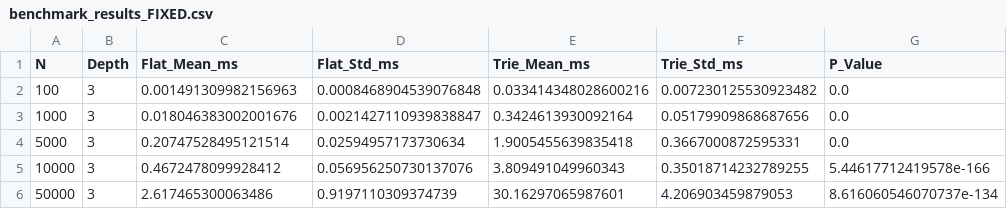
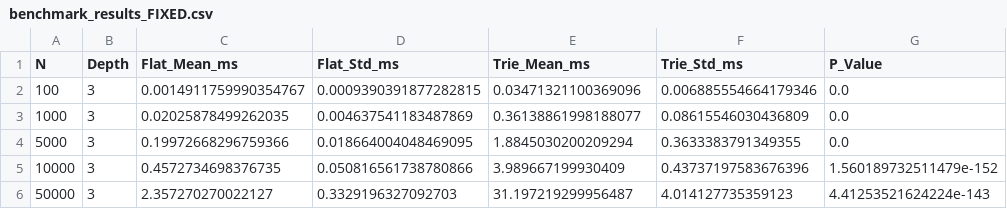
Before and after one commit to pjy010218/Cloud_Leukocyte, a CSV file: benchmark_results_FIXED.csv, drawn as a sheet.

```diff
--- a/benchmark_results_FIXED.csv
+++ b/benchmark_results_FIXED.csv
@@ -1,6 +1,6 @@
 N,Depth,Flat_Mean_ms,Flat_Std_ms,Trie_Mean_ms,Trie_Std_ms,P_Value
-100,3,0.001491309982156963,0.0008468904539076848,0.033414348028600216,0.007230125530923482,0.0
-1000,3,0.018046383002001676,0.0021427110939838847,0.3424613930092164,0.05179909868687656,0.0
-5000,3,0.20747528495121514,0.02594957173730634,1.9005455639835418,0.3667000872595331,0.0
-10000,3,0.4672478099928412,0.056956250730137076,3.809491049960343,0.35018714232789255,5.44617712419578e-166
-50000,3,2.617465300063486,0.9197110309374739,30.16297065987601,4.206903459879053,8.616060546070737e-134
+100,3,0.0014911759990354767,0.0009390391877282815,0.03471321100369096,0.006885554664179346,0.0
+1000,3,0.02025878499262035,0.004637541183487869,0.36138861998188077,0.08615546030436809,0.0
+5000,3,0.19972668296759366,0.018664004048469095,1.8845030200209294,0.3633383791349355,0.0
+10000,3,0.4572734698376735,0.050816561738780866,3.989667199930409,0.43737197583676396,1.560189732511479e-152
+50000,3,2.357270270022127,0.3329196327092703,31.197219299956487,4.014127735359123,4.41253521624224e-143
```
Also changed, not shown: 16 other files.
